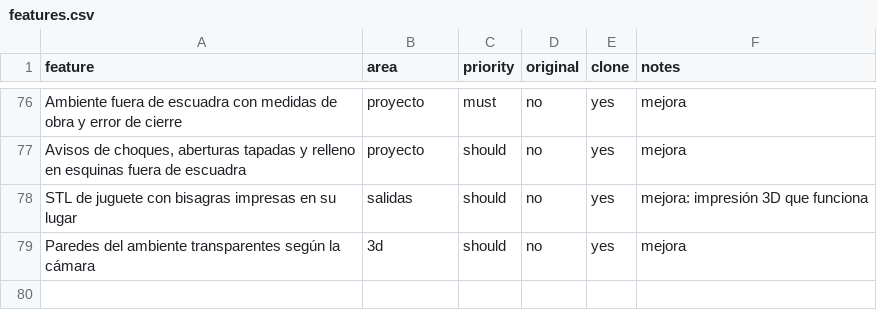
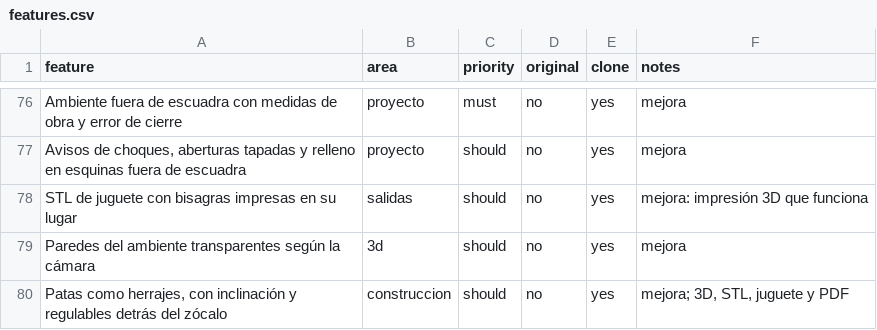
Before and after one commit to MaharBa264/mubleando, a CSV file: replica/features.csv, drawn as a sheet; only a part is shown, gaps mark what is left out.

```diff
--- a/replica/features.csv
+++ b/replica/features.csv
@@ -79 +79,2 @@ STL de juguete con bisagras impresas en su lugar,salidas,should,no,yes,mejora: i
 Paredes del ambiente transparentes según la cámara,3d,should,no,yes,mejora
+"Patas como herrajes, con inclinación y regulables detrás del zócalo",construccion,should,no,yes,"mejora; 3D, STL, juguete y PDF"
```
Also changed, not shown: 7 other files.
